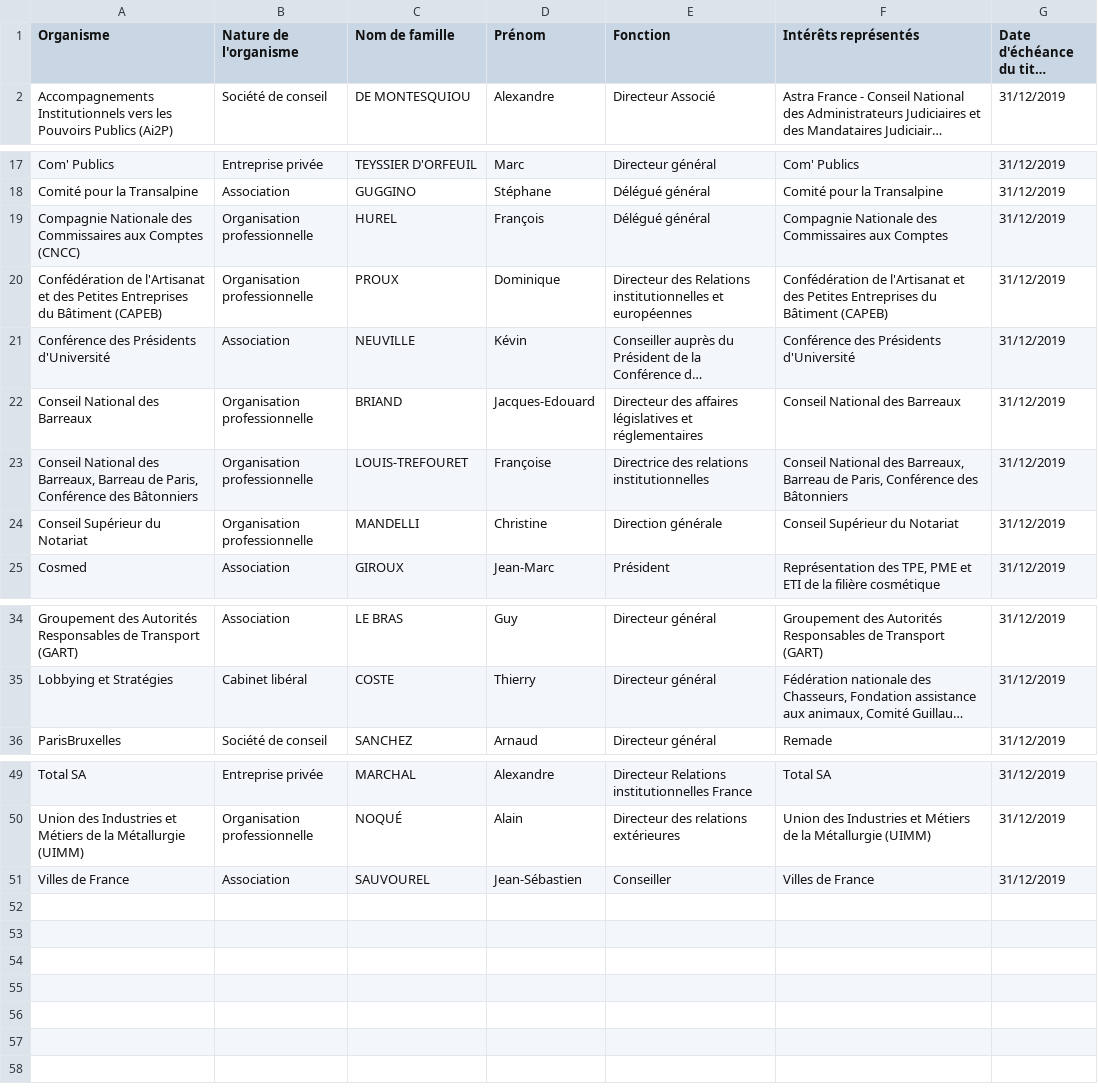
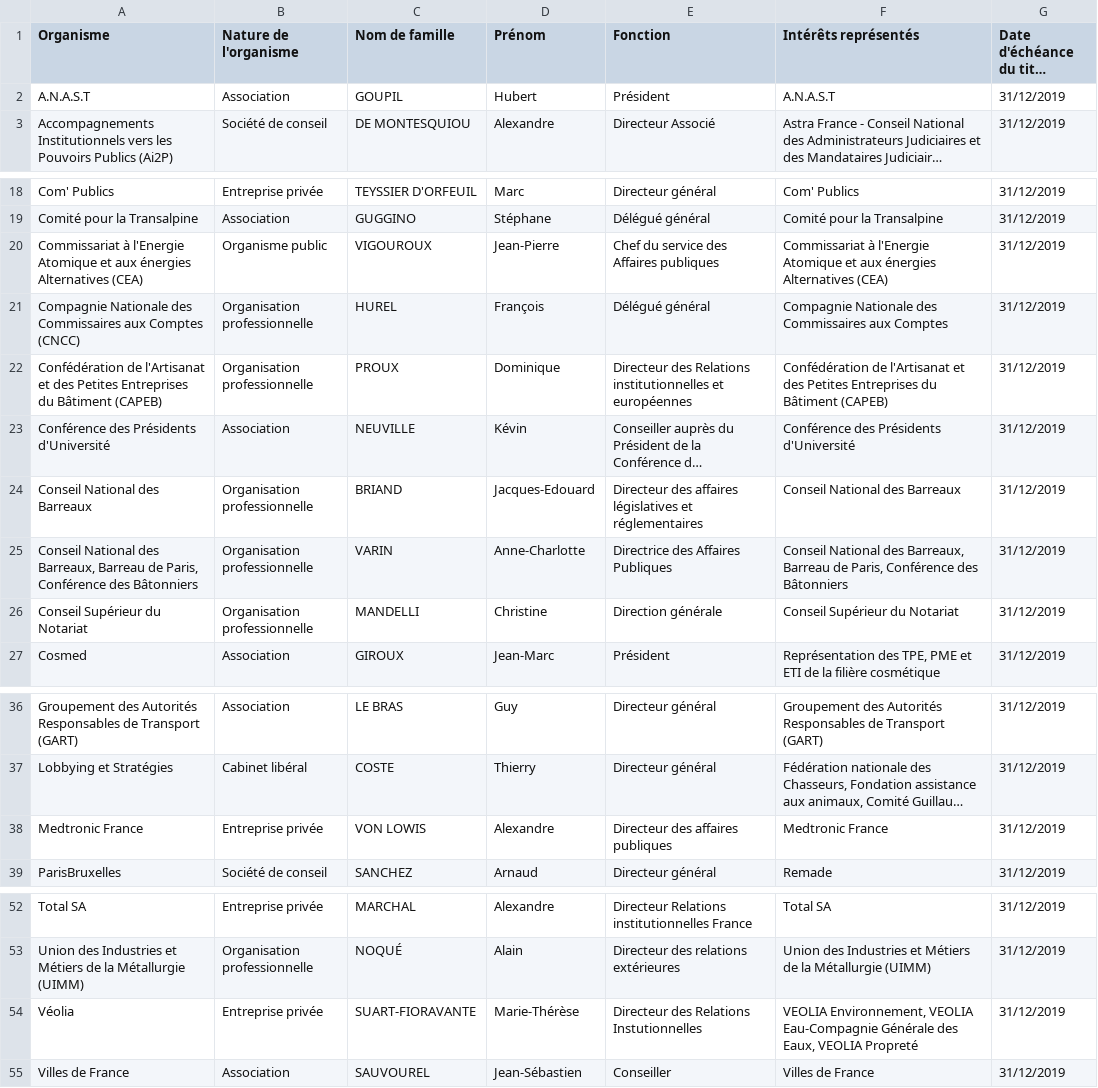
Before and after one commit to regardscitoyens/registres-lobbying, a CSV file: data/registre-lobbying-Senat.csv, drawn as a sheet; only a part is shown, gaps mark what is left out; long unchanged cells end in …; addresses are those after the commit; the diff names each change by its address in the sheet, - before the commit and + after, or states it on an @@ line.

Commit message:
update registre Sénat

```diff
--- a/data/registre-lobbying-Senat.csv
+++ b/data/registre-lobbying-Senat.csv
+row 2: A.N.A.S.T | Association | GOUPIL | Hubert | Président | A.N.A.S.T | 31/12/2019
+row 20: Commissariat à l'Energie Atomique et aux énergies Alternatives (CEA) | Organisme public | VIGOUROUX | Jean-Pierre | Chef du service des Affaires publiques | Commissariat à l'Energie Atomique et aux énergies Alternatives (CEA) | 31/12/2019
-C25 (Nom de famille): LOUIS-TREFOURET
+C25 (Nom de famille): VARIN
-D25 (Prénom): Françoise
+D25 (Prénom): Anne-Charlotte
-E25 (Fonction): Directrice des relations institutionnelles
+E25 (Fonction): Directrice des Affaires Publiques
+row 38: Medtronic France | Entreprise privée | VON LOWIS | Alexandre | Directeur des affaires publiques | Medtronic France | 31/12/2019
+row 54: Véolia | Entreprise privée | SUART-FIORAVANTE | Marie-Thérèse | Directeur des Relations Instutionnelles | VEOLIA Environnement, VEOLIA Eau-Compagnie Générale des Eaux, VEOLIA Propreté | 31/12/2019
```
